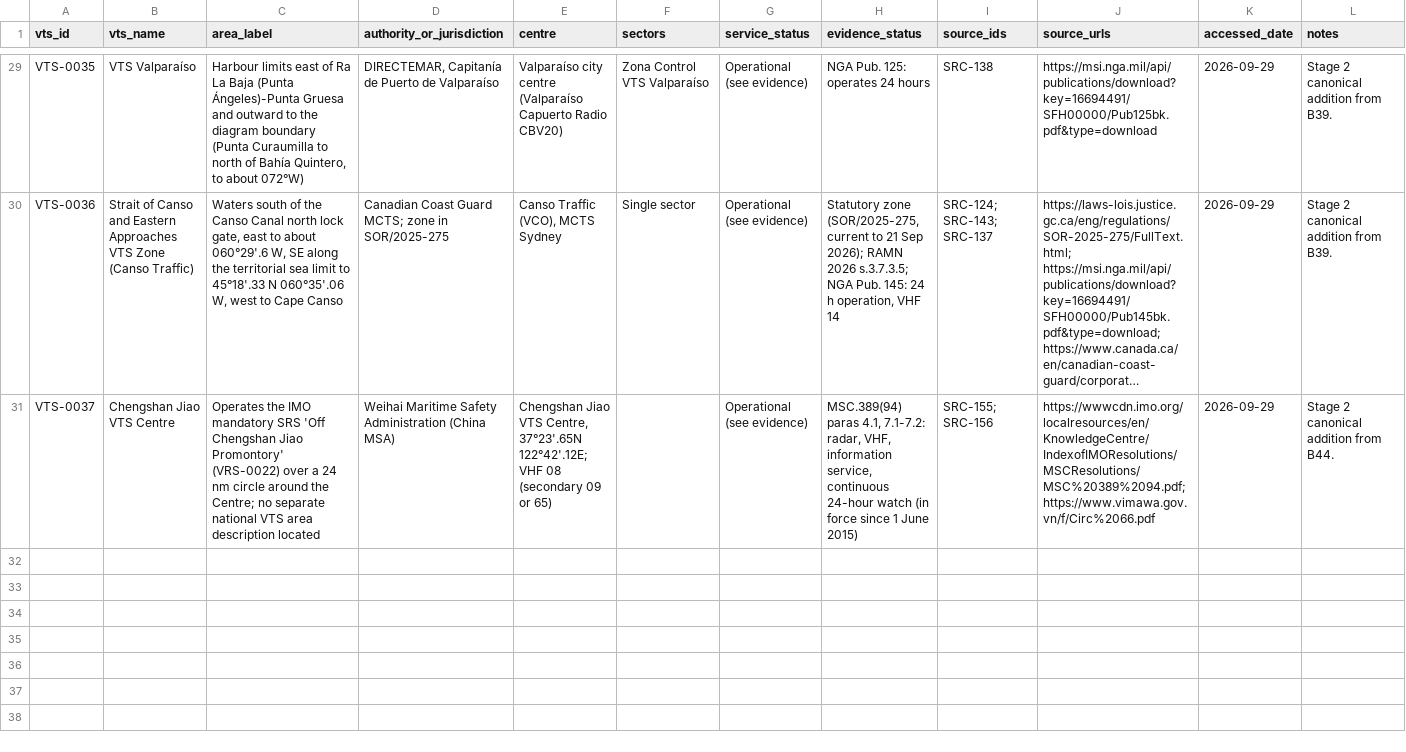
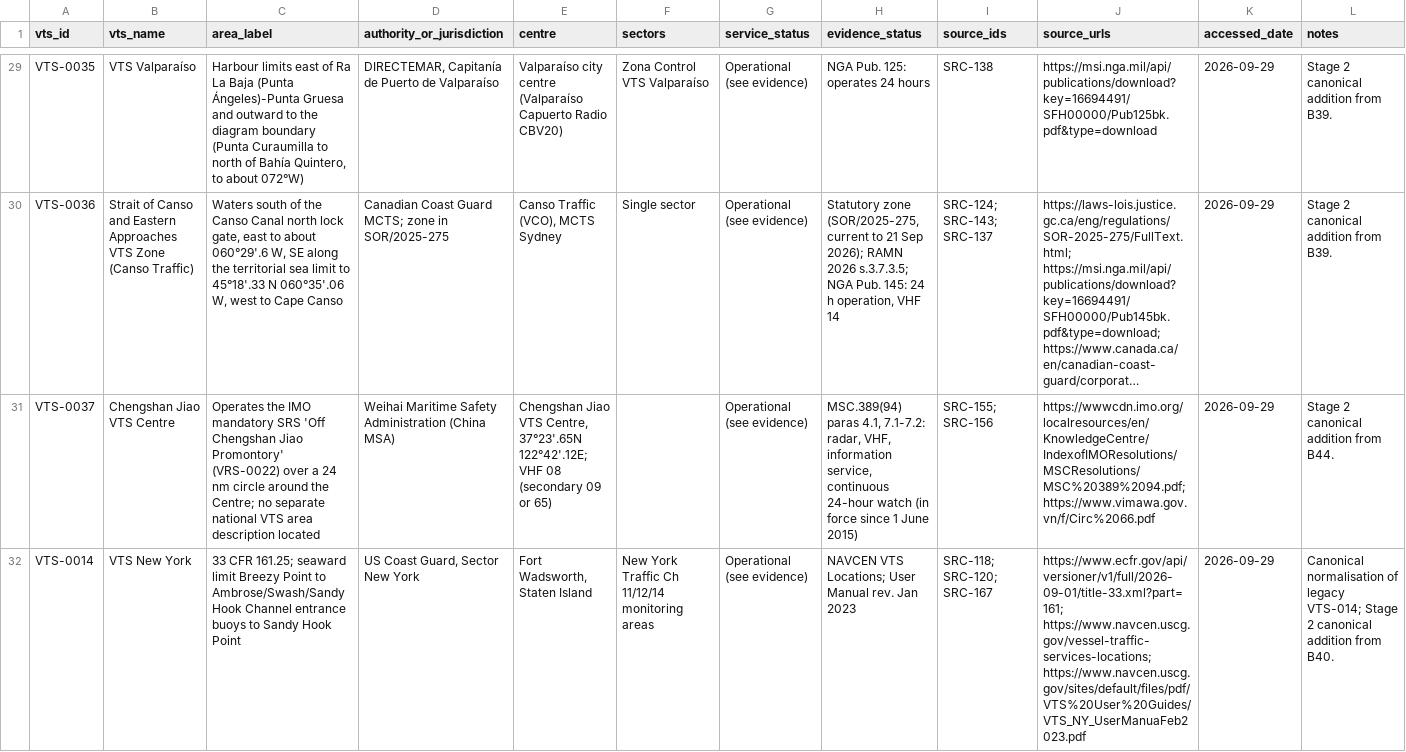
Before and after one commit to GerardP515/Global-VTS, a CSV file: data/current/VTS_Entity_Register.csv, drawn as a sheet; only a part is shown, gaps mark what is left out; long unchanged cells end in …; the diff covers the shown part only; the diff names each change by its address in the sheet, - before the commit and + after, or states it on an @@ line.

```diff
--- a/data/current/VTS_Entity_Register.csv
+++ b/data/current/VTS_Entity_Register.csv
+row 32: VTS-0014 | VTS New York | 33 CFR 161.25; seaward limit Breezy Point to Ambrose/Swash/Sandy Hook Channel entrance buoys to Sandy Hook Point | US Coast Guard, Sector New York | Fort Wadsworth, Staten Island | New York Traffic Ch 11/12/14 monitoring areas | Operational (see evidence) | NAVCEN VTS Locations; User Manual rev. Jan 2023 | SRC-118; SRC-120; SRC-167 | https://www.ecfr.gov/api/versioner/v1/full/2026-09-01/title-33.xml?part=161; https://www.navcen.uscg.gov/vessel-traffic-services-locations; https://www.navcen.uscg.gov/sites/default/files/pdf/VTS%20User%20Guides/VTS_NY_UserManuaFeb2023.pdf | 2026-09-29 | Canonical normalisation of legacy VTS-014; Stage 2 canonical addition from B40.
```
Also changed, not shown: 1 added row elsewhere in this file, 5 other files.
